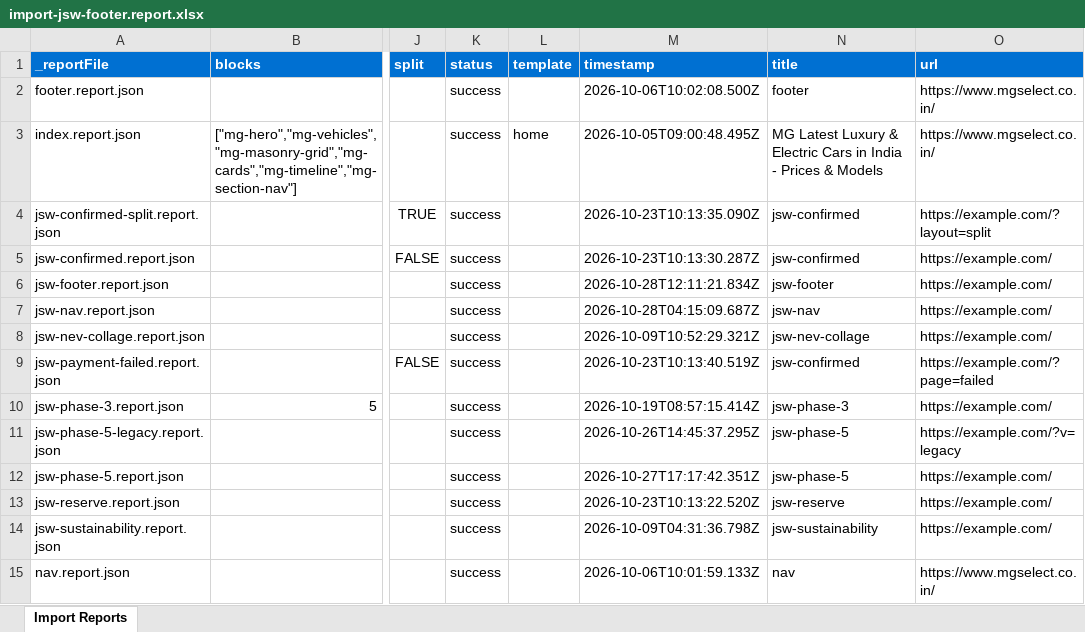
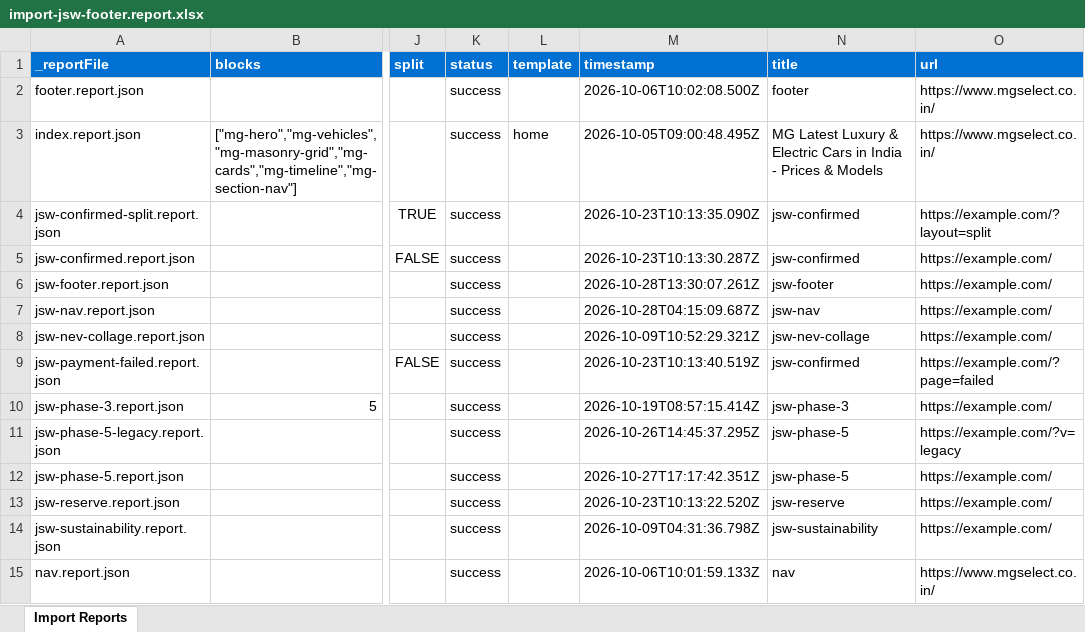
Before and after one commit to Faraz-Axeno/eds-idx, an Excel workbook: tools/importer/reports/import-jsw-footer.report.xlsx, sheet Import Reports, drawn as a sheet; only a part is shown, gaps mark what is left out; values as stored, in another font and other column widths than the file's, no borders; the diff names each change by its address in the sheet, - before the commit and + after, or states it on an @@ line.

Commit message:
Add jsw-footer block, update importer
Automated migration updates generated by Experience Modernization Agent.

Changed files: 9

```diff
--- a/tools/importer/reports/import-jsw-footer.report.xlsx (sheet Import Reports)
+++ b/tools/importer/reports/import-jsw-footer.report.xlsx (sheet Import Reports)
-M6 (timestamp): 2026-10-28T12:11:21.834Z
+M6 (timestamp): 2026-10-28T13:30:07.261Z
```
Also changed, not shown: 8 other files.
